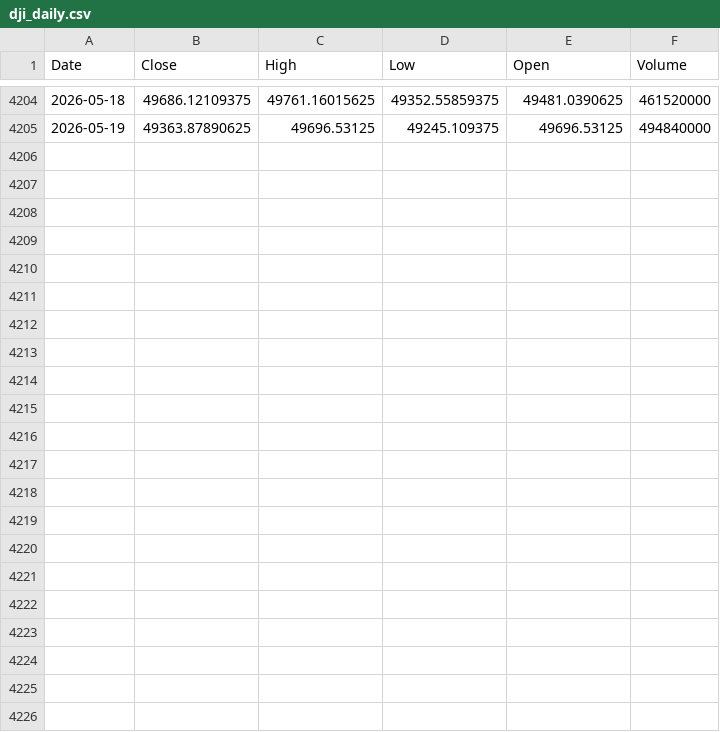
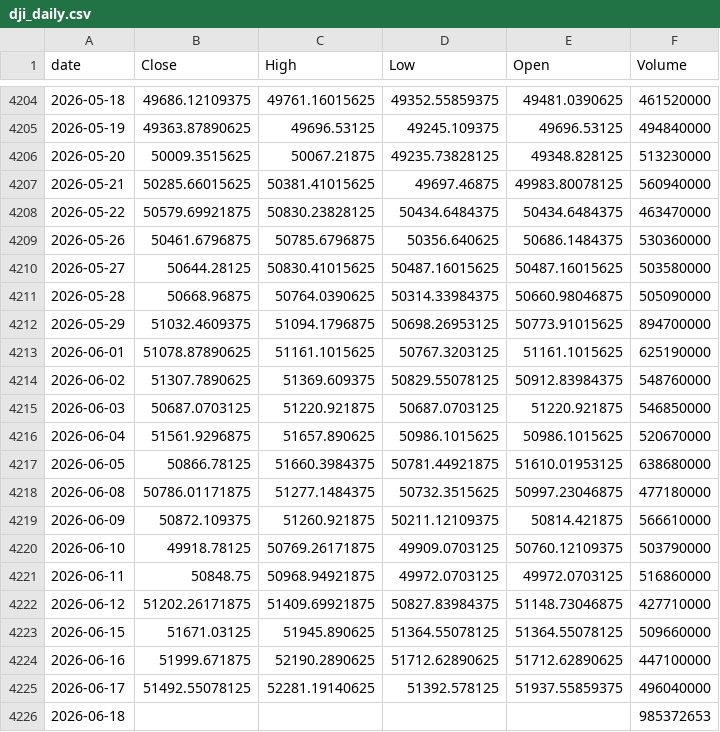
Before and after one commit to san-work-ravionics/riia-jun-release-prod, a CSV file: data/raw/DJI/dji_daily.csv, drawn as a sheet; only a part is shown, gaps mark what is left out; the diff names each change by its address in the sheet, - before the commit and + after, or states it on an @@ line.

```diff
--- a/data/raw/DJI/dji_daily.csv
+++ b/data/raw/DJI/dji_daily.csv
-A1: Date
+A1: date
+row 4206: 2026-05-20 | 50009.3515625 | 50067.21875 | 49235.73828125 | 49348.828125 | 513230000
+row 4207: 2026-05-21 | 50285.66015625 | 50381.41015625 | 49697.46875 | 49983.80078125 | 560940000
+row 4208: 2026-05-22 | 50579.69921875 | 50830.23828125 | 50434.6484375 | 50434.6484375 | 463470000
+row 4209: 2026-05-26 | 50461.6796875 | 50785.6796875 | 50356.640625 | 50686.1484375 | 530360000
+row 4210: 2026-05-27 | 50644.28125 | 50830.41015625 | 50487.16015625 | 50487.16015625 | 503580000
+row 4211: 2026-05-28 | 50668.96875 | 50764.0390625 | 50314.33984375 | 50660.98046875 | 505090000
+row 4212: 2026-05-29 | 51032.4609375 | 51094.1796875 | 50698.26953125 | 50773.91015625 | 894700000
+row 4213: 2026-06-01 | 51078.87890625 | 51161.1015625 | 50767.3203125 | 51161.1015625 | 625190000
+row 4214: 2026-06-02 | 51307.7890625 | 51369.609375 | 50829.55078125 | 50912.83984375 | 548760000
+row 4215: 2026-06-03 | 50687.0703125 | 51220.921875 | 50687.0703125 | 51220.921875 | 546850000
+row 4216: 2026-06-04 | 51561.9296875 | 51657.890625 | 50986.1015625 | 50986.1015625 | 520670000
+row 4217: 2026-06-05 | 50866.78125 | 51660.3984375 | 50781.44921875 | 51610.01953125 | 638680000
+row 4218: 2026-06-08 | 50786.01171875 | 51277.1484375 | 50732.3515625 | 50997.23046875 | 477180000
+row 4219: 2026-06-09 | 50872.109375 | 51260.921875 | 50211.12109375 | 50814.421875 | 566610000
+row 4220: 2026-06-10 | 49918.78125 | 50769.26171875 | 49909.0703125 | 50760.12109375 | 503790000
+row 4221: 2026-06-11 | 50848.75 | 50968.94921875 | 49972.0703125 | 49972.0703125 | 516860000
+row 4222: 2026-06-12 | 51202.26171875 | 51409.69921875 | 50827.83984375 | 51148.73046875 | 427710000
+row 4223: 2026-06-15 | 51671.03125 | 51945.890625 | 51364.55078125 | 51364.55078125 | 509660000
+row 4224: 2026-06-16 | 51999.671875 | 52190.2890625 | 51712.62890625 | 51712.62890625 | 447100000
+row 4225: 2026-06-17 | 51492.55078125 | 52281.19140625 | 51392.578125 | 51937.55859375 | 496040000
+row 4226: 2026-06-18 |  |  |  |  | 985372653
```
Also changed, not shown: data/raw/AEX/aex_daily.csv, data/raw/ASML/asml_2001-2026.csv, 14 other files.
